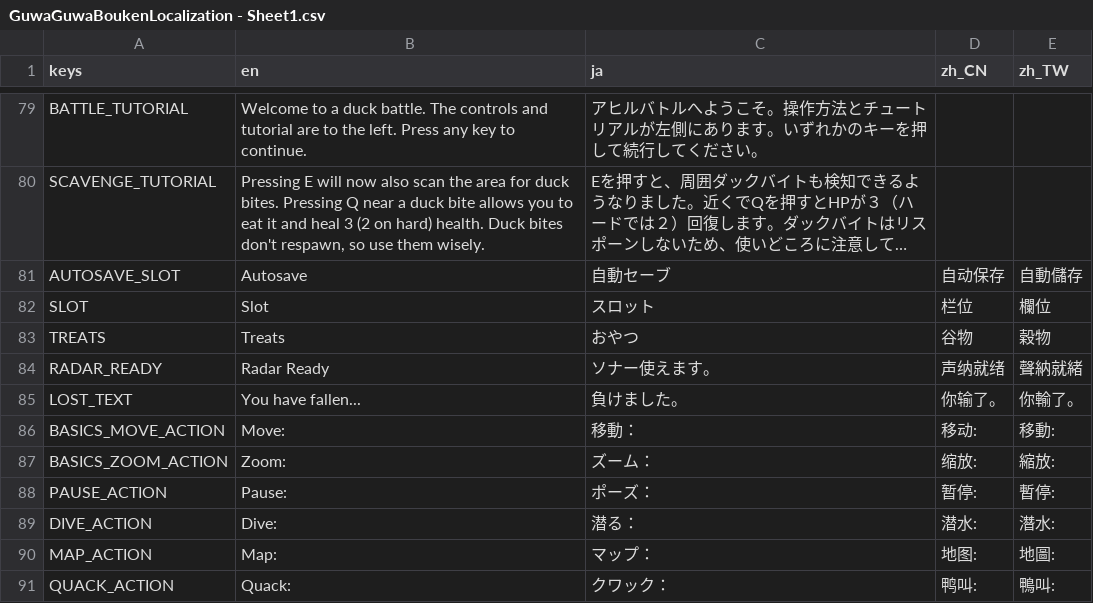
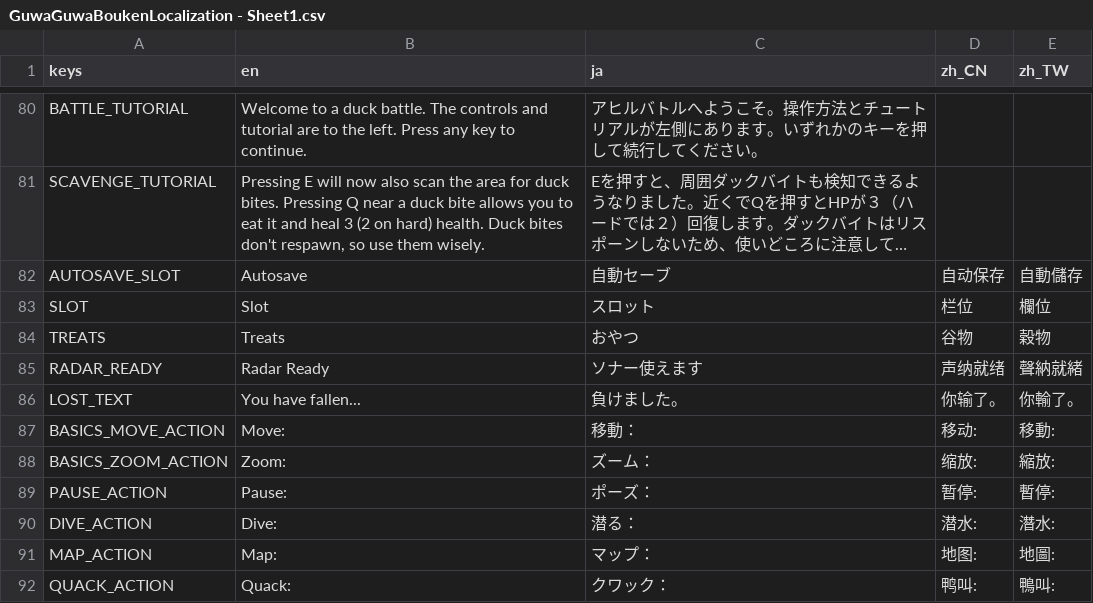
Before and after one commit to morie197/guwa-guwa-adventures, a CSV file: GuwaGuwaBoukenLocalization - Sheet1.csv, drawn as a sheet; only a part is shown, gaps mark what is left out; long unchanged cells end in …; the diff covers the shown part only.

```diff
--- a/GuwaGuwaBoukenLocalization - Sheet1.csv
+++ b/GuwaGuwaBoukenLocalization - Sheet1.csv
@@ -83,3 +84,3 @@ SLOT,Slot,スロット,栏位,欄位
 TREATS,Treats,おやつ,谷物,穀物
-RADAR_READY,Radar Ready,ソナー使えます。,声纳就绪,聲納就緒
+RADAR_READY,Radar Ready,ソナー使えます,声纳就绪,聲納就緒
 LOST_TEXT,You have fallen...,負けました。,你输了。,你輸了。
```
Also changed, not shown: 1 added row and 6 edited cells elsewhere in this file, 12 other files.
